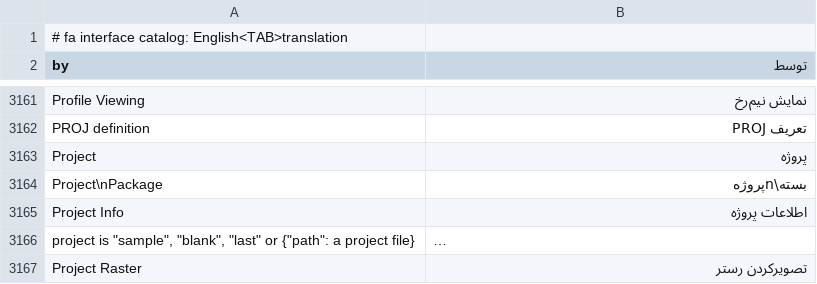
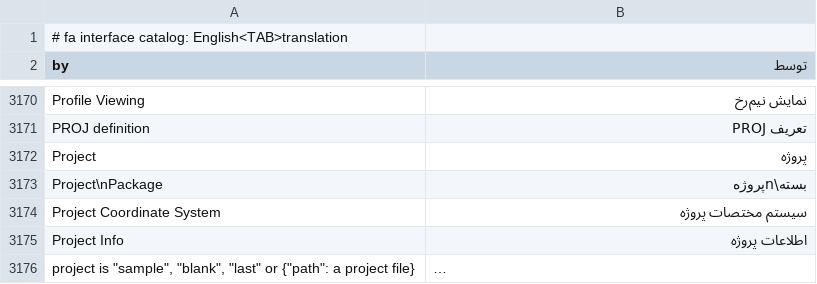
Before and after one commit to ninhhaidang/RustGIS, a TSV file: crates/ui-egui/src/i18n/fa.tsv, drawn as a sheet; only a part is shown, gaps mark what is left out; the shorter side is filled out with more unchanged rows; long unchanged cells end in …; the diff covers the shown part only; the diff names each change by its address in the sheet, - before the commit and + after, or states it on an @@ line.

```diff
--- a/crates/ui-egui/src/i18n/fa.tsv
+++ b/crates/ui-egui/src/i18n/fa.tsv
+row 3174: Project Coordinate System | سیستم مختصات پروژه
```
Also changed, not shown: 20 added rows, 2 removed rows and 4 edited cells elsewhere in this file, crates/ui-egui/src/i18n/bn.tsv, crates/ui-egui/src/i18n/el.tsv, 18 other files.
